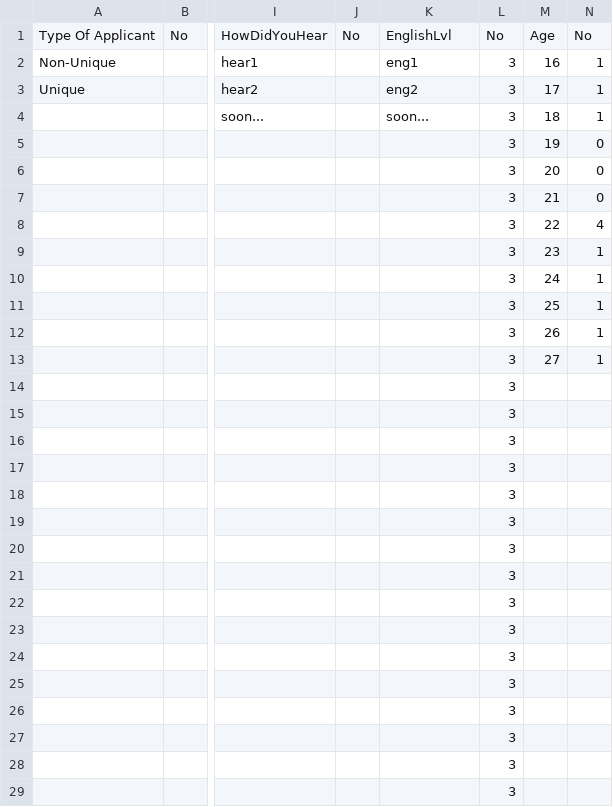
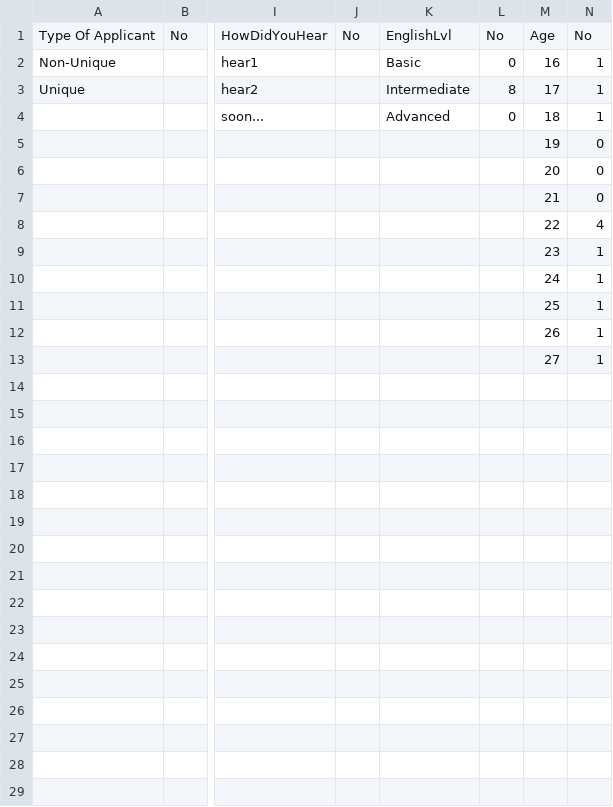
Before and after one commit to NourGalaby/MSPdata, a CSV file: visuals/mydata.csv, drawn as a sheet; only a part is shown, gaps mark what is left out; the diff covers the shown part only; the diff names each change by its address in the sheet, - before the commit and + after, or states it on an @@ line.

```diff
--- a/visuals/mydata.csv
+++ b/visuals/mydata.csv
-K2: eng1
+K2: Basic
-L2: 3
+L2: 0
-K3: eng2
+K3: Intermediate
-L3: 3
+L3: 8
-K4: soon...
+K4: Advanced
-L4: 3
+L4: 0
-L5:L29: 3
+L5:L29: (empty)
```
Also changed, not shown: 12 edited cells elsewhere in this file, 1 other file.
